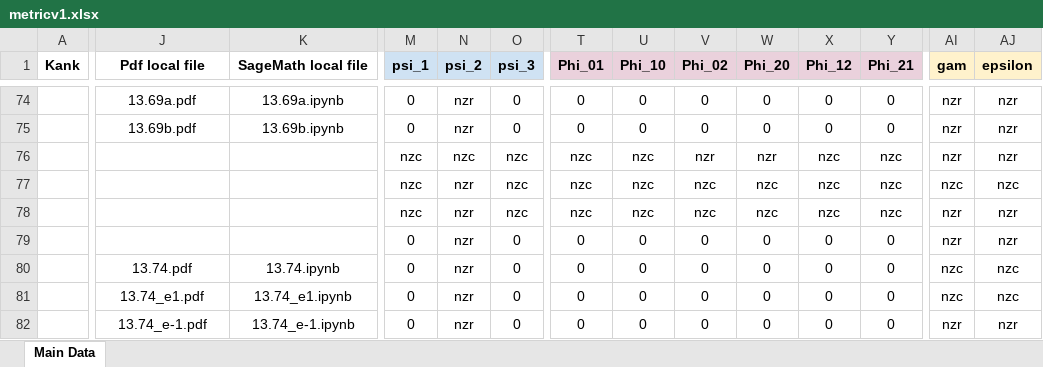
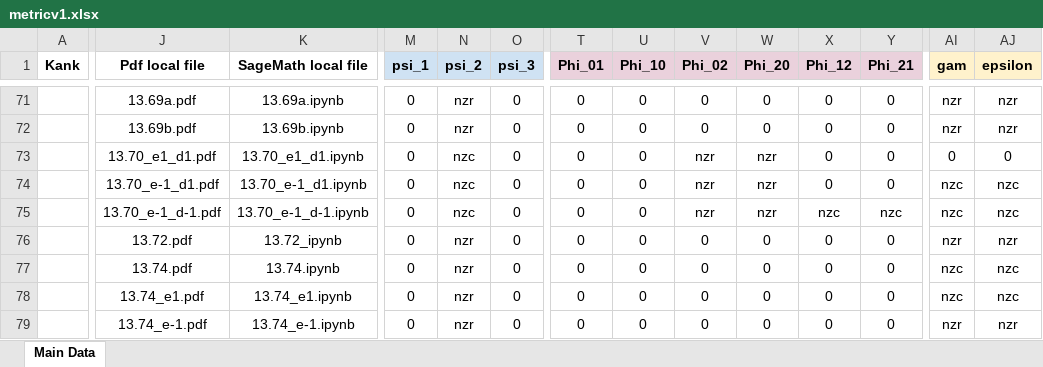
Before and after one commit to sudesb/metric-viewer, an Excel workbook: metricv1.xlsx, sheet Main Data, drawn as a sheet; only a part is shown, gaps mark what is left out; values as stored, in another font and other column widths than the file's, no borders; conditional formats not drawn; addresses are those after the commit; the diff covers the shown part only; the diff names each change by its address in the sheet, - before the commit and + after, or states it on an @@ line.

```diff
--- a/metricv1.xlsx (sheet Main Data)
+++ b/metricv1.xlsx (sheet Main Data)
-J73 (Pdf local file): (empty)
+J73 (Pdf local file): 13.70_e1_d1.pdf
-K73 (SageMath local file): (empty)
+K73 (SageMath local file): 13.70_e1_d1.ipynb
-M73:M75 (psi_1): nzc
+M73:M75 (psi_1): 0
-O73:O75 (psi_3): nzc
+O73:O75 (psi_3): 0
-T73:T75 (Phi_01): nzc
+T73:T75 (Phi_01): 0
-U73:U75 (Phi_10): nzc
+U73:U75 (Phi_10): 0
-X73:X74 (Phi_12): nzc
+X73:X74 (Phi_12): 0
-Y73:Y74 (Phi_21): nzc
+Y73:Y74 (Phi_21): 0
-AI73 (gam): nzr
+AI73 (gam): 0
-AJ73 (epsilon): nzr
+AJ73 (epsilon): 0
-J74 (Pdf local file): (empty)
+J74 (Pdf local file): 13.70_e-1_d1.pdf
-K74 (SageMath local file): (empty)
+K74 (SageMath local file): 13.70_e-1_d1.ipynb
-N74:N75 (psi_2): nzr
+N74:N75 (psi_2): nzc
-V74:V75 (Phi_02): nzc
+V74:V75 (Phi_02): nzr
-W74:W75 (Phi_20): nzc
+W74:W75 (Phi_20): nzr
-J75 (Pdf local file): (empty)
+J75 (Pdf local file): 13.70_e-1_d-1.pdf
-K75 (SageMath local file): (empty)
+K75 (SageMath local file): 13.70_e-1_d-1.ipynb
-AI75 (gam): nzr
+AI75 (gam): nzc
-AJ75 (epsilon): nzr
+AJ75 (epsilon): nzc
-J76 (Pdf local file): (empty)
+J76 (Pdf local file): 13.72.pdf
-K76 (SageMath local file): (empty)
+K76 (SageMath local file): 13.72_ipynb
```
Also changed, not shown: 16 added rows, 18 removed rows, 428 edited cells and cell formats elsewhere in this sheet.
